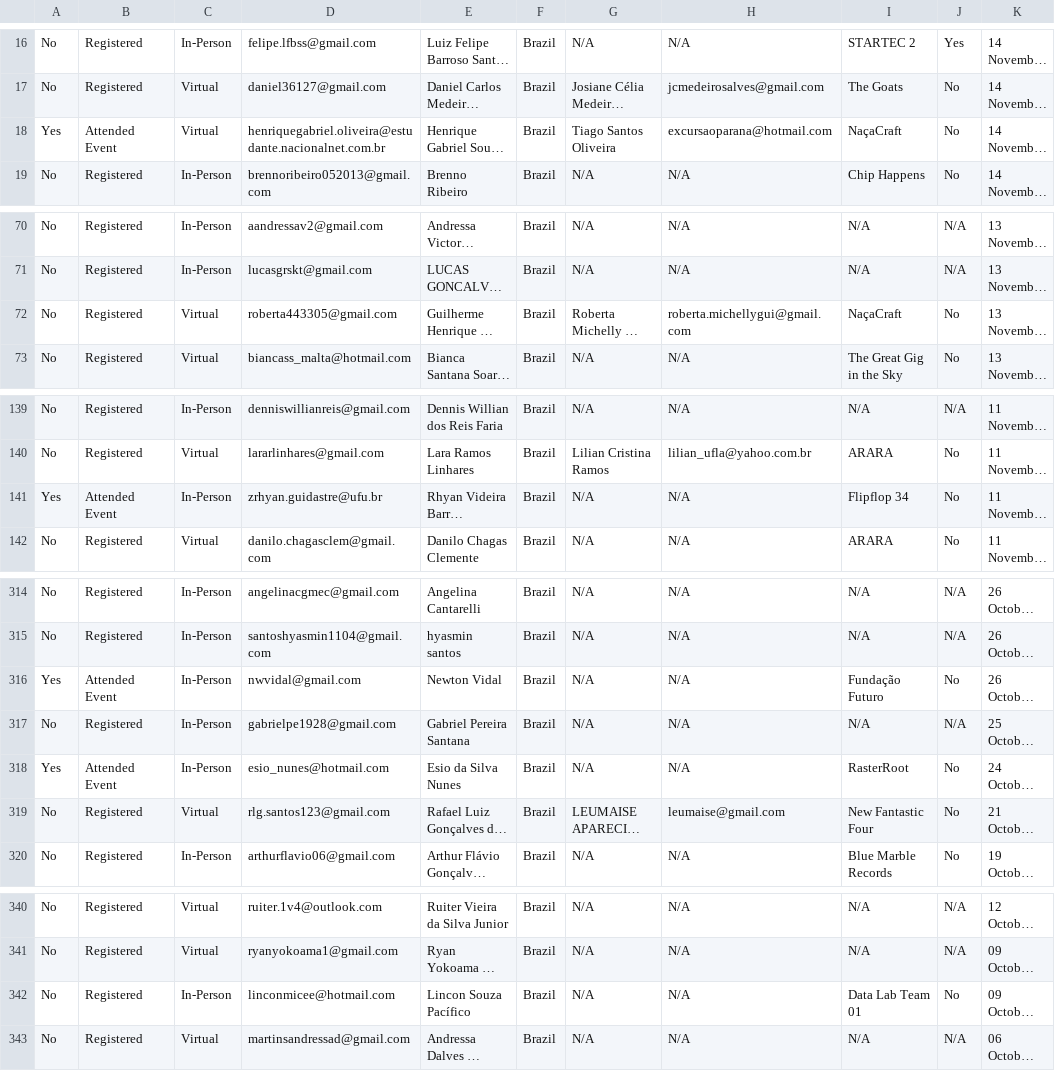
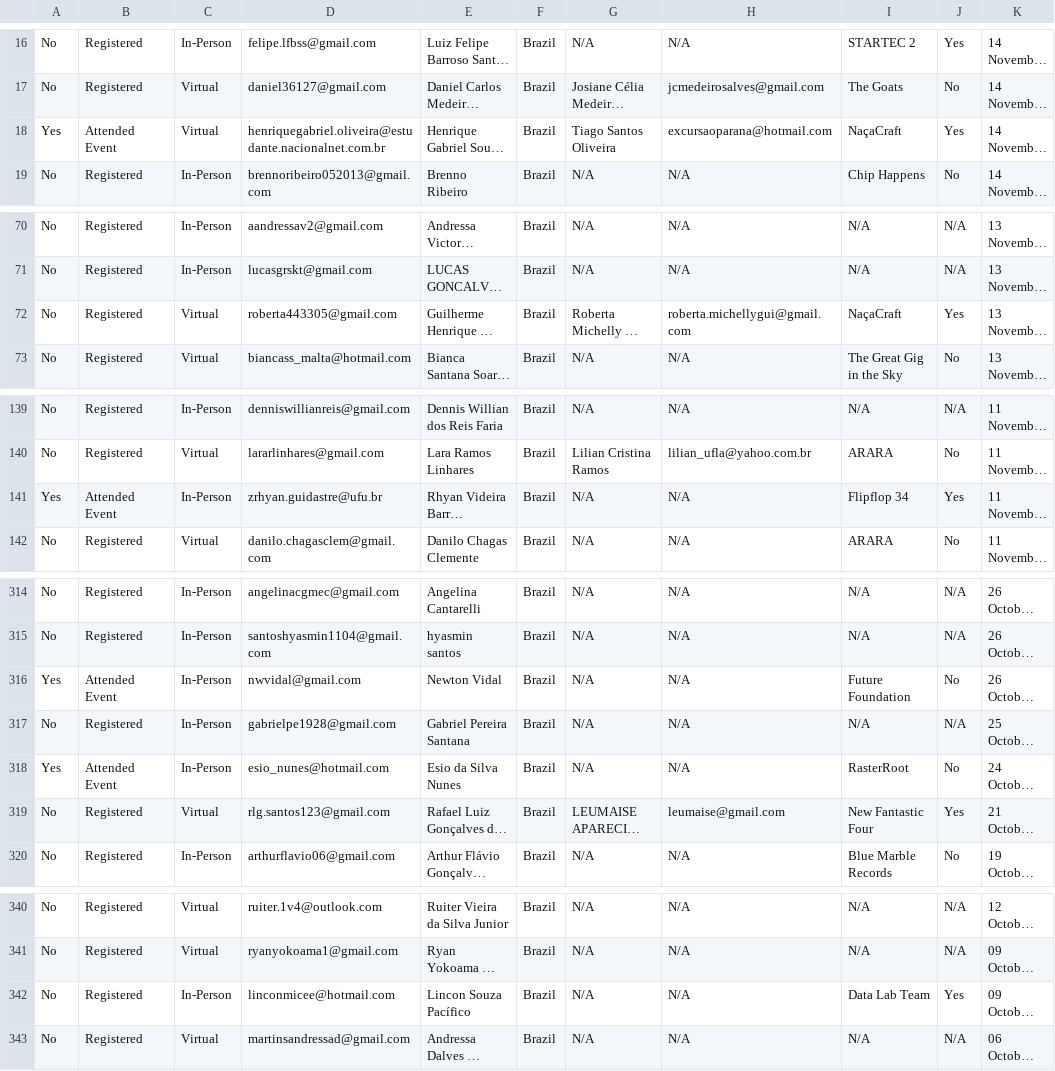
Before and after one commit to GhabryelHenrique/nasa-spaceapps-angular-web, a CSV file: src/assets/data/2026/registrations.csv, drawn as a sheet; only a part is shown, gaps mark what is left out; long unchanged cells end in …; the diff covers the shown part only; the diff names each change by its address in the sheet, - before the commit and + after, or states it on an @@ line.

Commit message:
[Auto] Update teams and city data

```diff
--- a/src/assets/data/2026/registrations.csv
+++ b/src/assets/data/2026/registrations.csv
-J18: No
+J18: Yes
-J72: No
+J72: Yes
-J141: No
+J141: Yes
-I316: Fundação Futuro
+I316: Future Foundation
-J319: No
+J319: Yes
-I342: Data Lab Team 01
+I342: Data Lab Team
-J342: No
+J342: Yes
```
Also changed, not shown: 34 edited cells elsewhere in this file, 7 other files.
